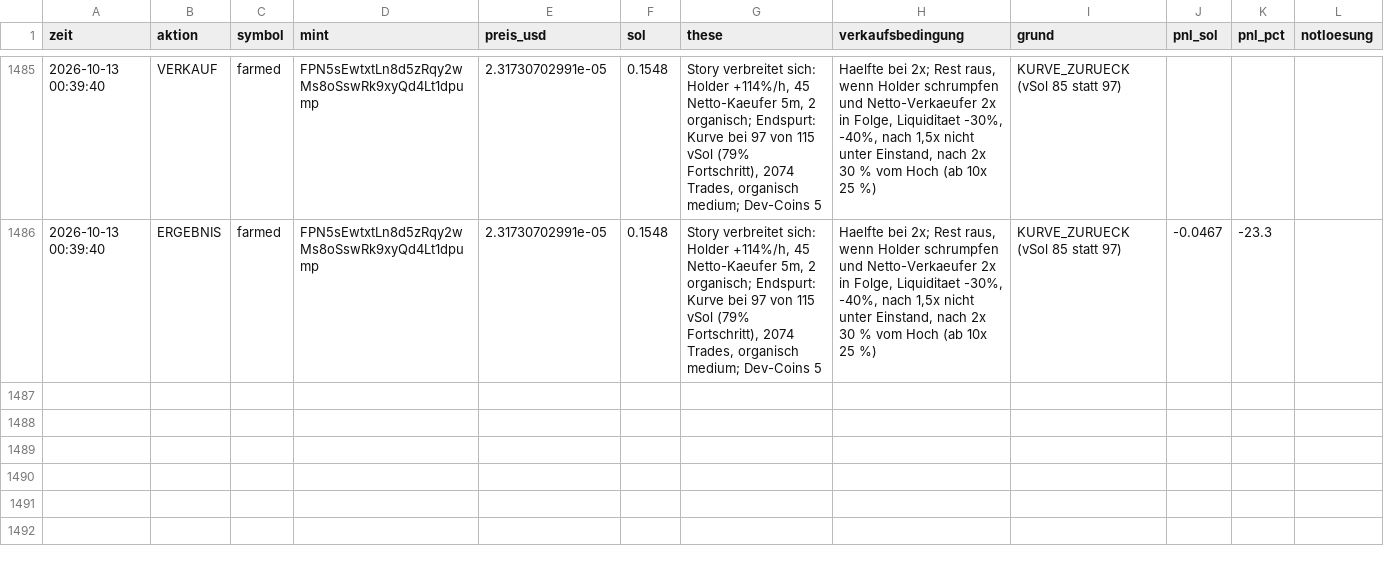
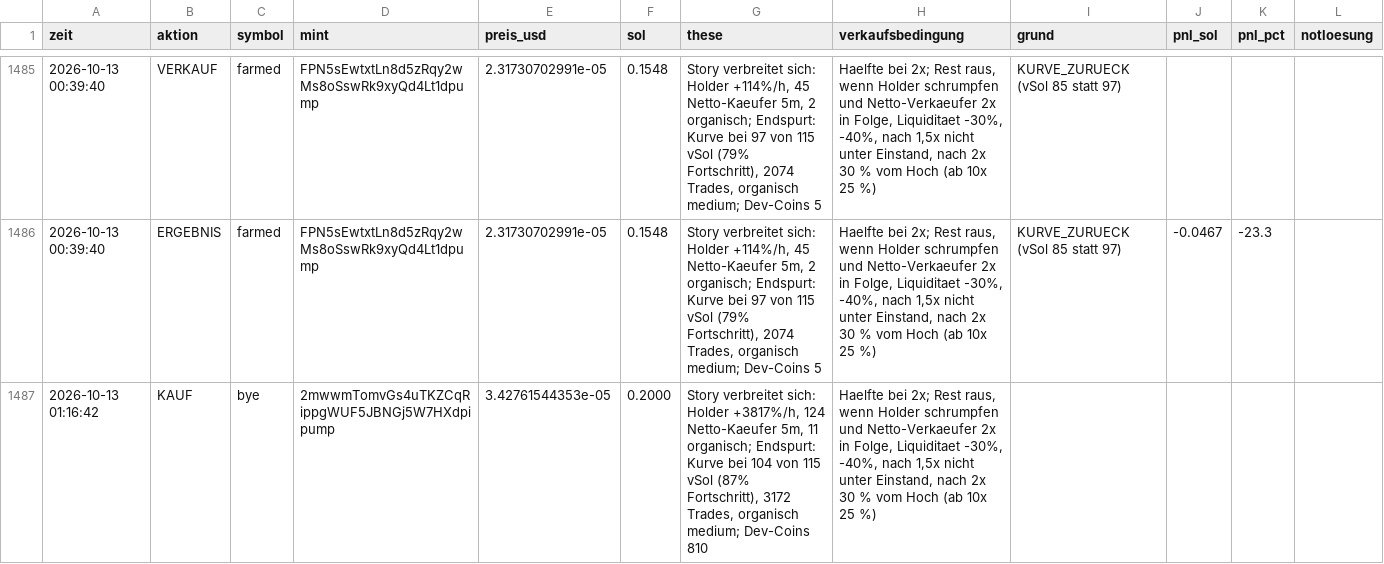
Before and after one commit to Jubosaurus/solana-meme-paperbot, a CSV file: experimente/endspurt/journal.csv, drawn as a sheet; only a part is shown, gaps mark what is left out.

```diff
--- a/experimente/endspurt/journal.csv
+++ b/experimente/endspurt/journal.csv
@@ -1486 +1486,2 @@ zeit,aktion,symbol,mint,preis_usd,sol,these,verkaufsbedingung,grund,pnl_sol,pnl_
 2026-10-13 00:39:40,ERGEBNIS,farmed,FPN5sEwtxtLn8d5zRqy2wMs8oSswRk9xyQd4Lt1dpump,2.31730702991e-05,0.1548,"Story verbreitet sich: Holder +114%/h, 45 Netto-Kaeufer 5m, 2 organisch; Endspurt: Kurve bei 97 von 115 vSol (79% Fortschritt), 2074 Trades, organisch medium; Dev-Coins 5","Haelfte bei 2x; Rest raus, wenn Holder schrumpfen und Netto-Verkaeufer 2x in Folge, Liquiditaet -30%, -40%, nach 1,5x nicht unter Einstand, nach 2x 30 % vom Hoch (ab 10x 25 %)",KURVE_ZURUECK (vSol 85 statt 97),-0.0467,-23.3,
+2026-10-13 01:16:42,KAUF,bye,2mwwmTomvGs4uTKZCqRippgWUF5JBNGj5W7HXdpipump,3.42761544353e-05,0.2000,"Story verbreitet sich: Holder +3817%/h, 124 Netto-Kaeufer 5m, 11 organisch; Endspurt: Kurve bei 104 von 115 vSol (87% Fortschritt), 3172 Trades, organisch medium; Dev-Coins 810","Haelfte bei 2x; Rest raus, wenn Holder schrumpfen und Netto-Verkaeufer 2x in Folge, Liquiditaet -30%, -40%, nach 1,5x nicht unter Einstand, nach 2x 30 % vom Hoch (ab 10x 25 %)",,,,
```
Also changed, not shown: flugschreiber/2026-10-13.csv, 17 other files.
